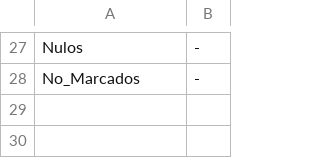
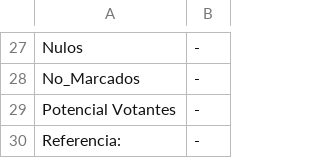
Before and after one commit to SbastianGarzon/BogotaSen2018, a CSV file: localidades/SinDatos/BARRIOS_UNIDOS.csv, drawn as a sheet; only a part is shown, gaps mark what is left out; the diff names each change by its address in the sheet, - before the commit and + after, or states it on an @@ line.

Commit message:
Incluyendo potencial votantes por localidad

```diff
--- a/localidades/SinDatos/BARRIOS_UNIDOS.csv
+++ b/localidades/SinDatos/BARRIOS_UNIDOS.csv
+row 29: Potencial Votantes | -
+row 30: Referencia: | -
```
Also changed, not shown: localidades/SinDatos/BOSA.csv, localidades/SinDatos/CHAPINERO.csv, 20 other files.
